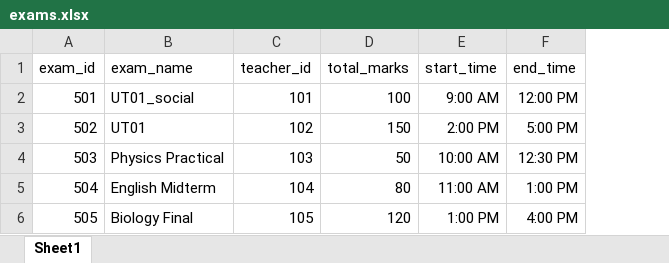
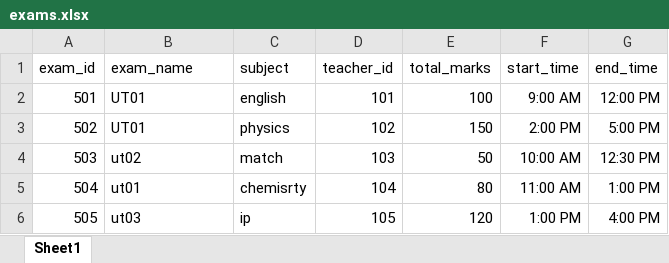
Before and after one commit to PyCoach/online-exam-and-grading-system, an Excel workbook: files/exams.xlsx, sheet Sheet1, drawn as a sheet; values as stored, in another font and other column widths than the file's, no borders; the diff names each change by its address in the sheet, - before the commit and + after, or states it on an @@ line.

Commit message:
add exam to database and retrieve exam

```diff
--- a/files/exams.xlsx (sheet Sheet1)
+++ b/files/exams.xlsx (sheet Sheet1)
+column C (subject), rows 2-6: english | physics | match | chemisrty | ip
-B2 (exam_name): UT01_social
+B2 (exam_name): UT01
-B4 (exam_name): Physics Practical
+B4 (exam_name): ut02
-B5 (exam_name): English Midterm
+B5 (exam_name): ut01
-B6 (exam_name): Biology Final
+B6 (exam_name): ut03
```
Also changed, not shown: 10 other files.
